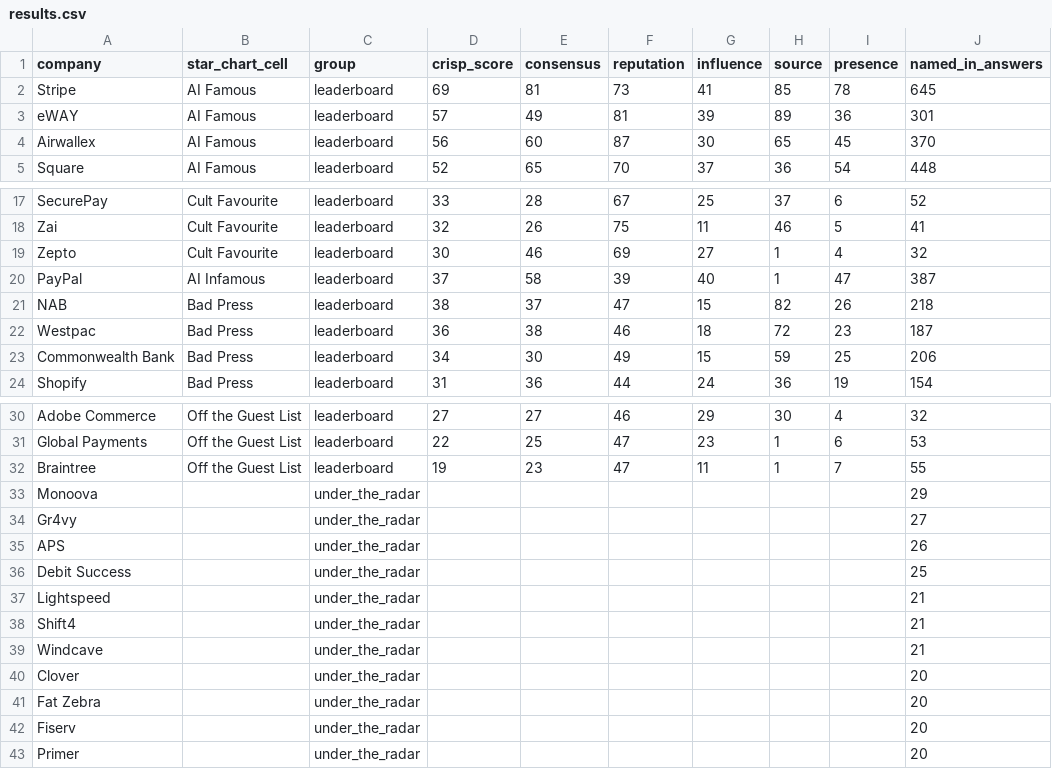
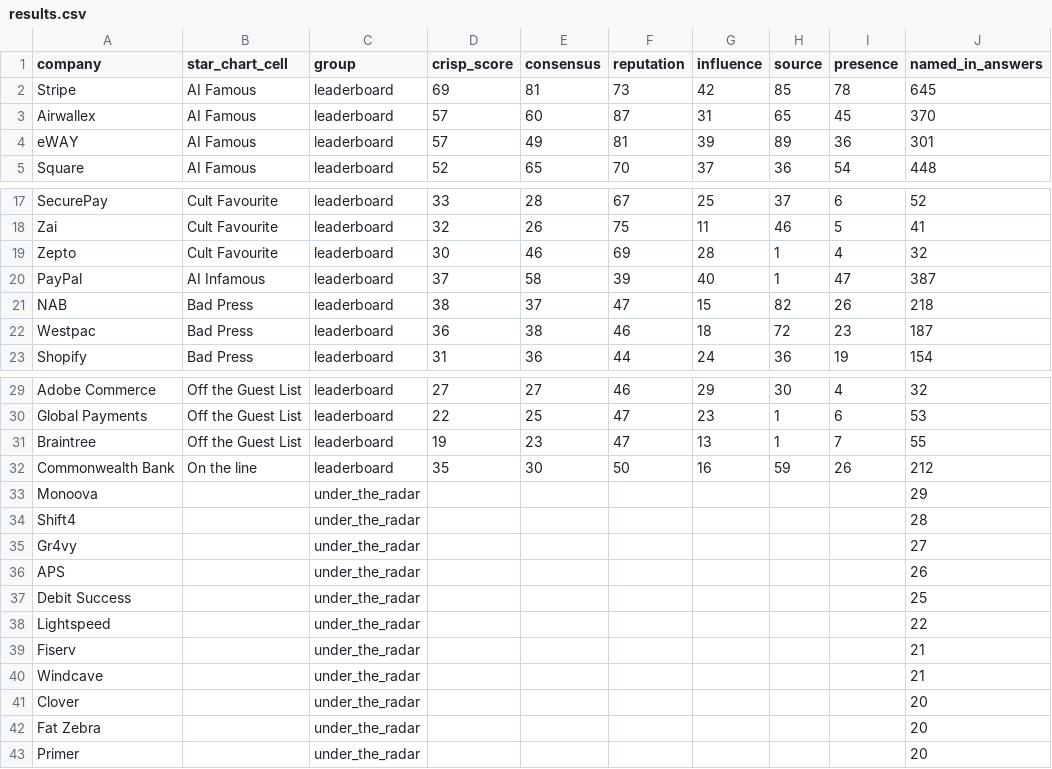
Before and after one commit to Third-Hemisphere-PL/ai-authority-index-data, a CSV file: editions/payments/edition-1/results.csv, drawn as a sheet; only a part is shown, gaps mark what is left out.

```diff
--- a/editions/payments/edition-1/results.csv
+++ b/editions/payments/edition-1/results.csv
@@ -1,5 +1,5 @@
 company,star_chart_cell,group,crisp_score,consensus,reputation,influence,source,presence,named_in_answers
-Stripe,AI Famous,leaderboard,69,81,73,41,85,78,645
+Stripe,AI Famous,leaderboard,69,81,73,42,85,78,645
+Airwallex,AI Famous,leaderboard,57,60,87,31,65,45,370
 eWAY,AI Famous,leaderboard,57,49,81,39,89,36,301
-Airwallex,AI Famous,leaderboard,56,60,87,30,65,45,370
 Square,AI Famous,leaderboard,52,65,70,37,36,54,448
@@ -18,3 +18,3 @@ SecurePay,Cult Favourite,leaderboard,33,28,67,25,37,6,52
 Zai,Cult Favourite,leaderboard,32,26,75,11,46,5,41
-Zepto,Cult Favourite,leaderboard,30,46,69,27,1,4,32
+Zepto,Cult Favourite,leaderboard,30,46,69,28,1,4,32
 PayPal,AI Infamous,leaderboard,37,58,39,40,1,47,387
@@ -22,3 +22,2 @@ NAB,Bad Press,leaderboard,38,37,47,15,82,26,218
 Westpac,Bad Press,leaderboard,36,38,46,18,72,23,187
-Commonwealth Bank,Bad Press,leaderboard,34,30,49,15,59,25,206
 Shopify,Bad Press,leaderboard,31,36,44,24,36,19,154
@@ -31,4 +30,6 @@ Adobe Commerce,Off the Guest List,leaderboard,27,27,46,29,30,4,32
 Global Payments,Off the Guest List,leaderboard,22,25,47,23,1,6,53
-Braintree,Off the Guest List,leaderboard,19,23,47,11,1,7,55
+Braintree,Off the Guest List,leaderboard,19,23,47,13,1,7,55
+Commonwealth Bank,On the line,leaderboard,35,30,50,16,59,26,212
 Monoova,,under_the_radar,,,,,,,29
+Shift4,,under_the_radar,,,,,,,28
 Gr4vy,,under_the_radar,,,,,,,27
@@ -36,4 +37,4 @@ APS,,under_the_radar,,,,,,,26
 Debit Success,,under_the_radar,,,,,,,25
-Lightspeed,,under_the_radar,,,,,,,21
-Shift4,,under_the_radar,,,,,,,21
+Lightspeed,,under_the_radar,,,,,,,22
+Fiserv,,under_the_radar,,,,,,,21
 Windcave,,under_the_radar,,,,,,,21
@@ -41,3 +42,2 @@ Clover,,under_the_radar,,,,,,,20
 Fat Zebra,,under_the_radar,,,,,,,20
-Fiserv,,under_the_radar,,,,,,,20
 Primer,,under_the_radar,,,,,,,20
```
Also changed, not shown: editions/banking/edition-1/personal-banking/results.csv, editions/cyber-security/edition-1/cyber-security-services/results.csv, 5 other files.
